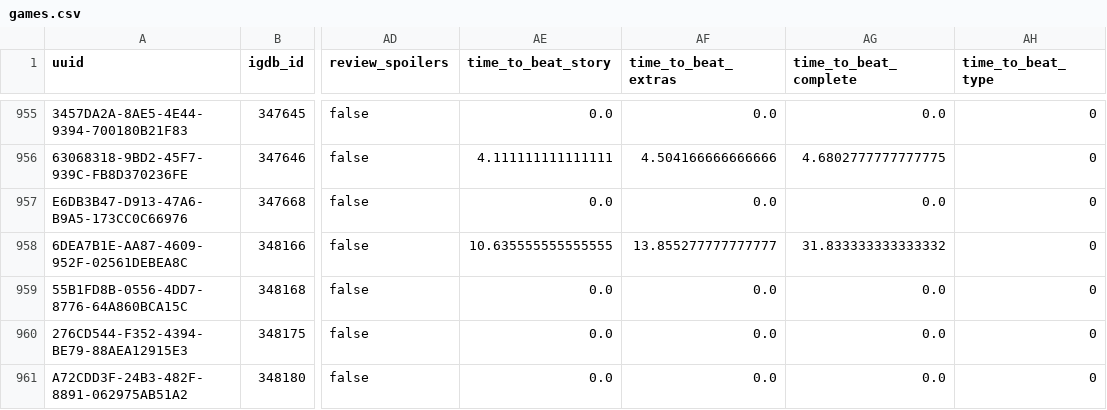
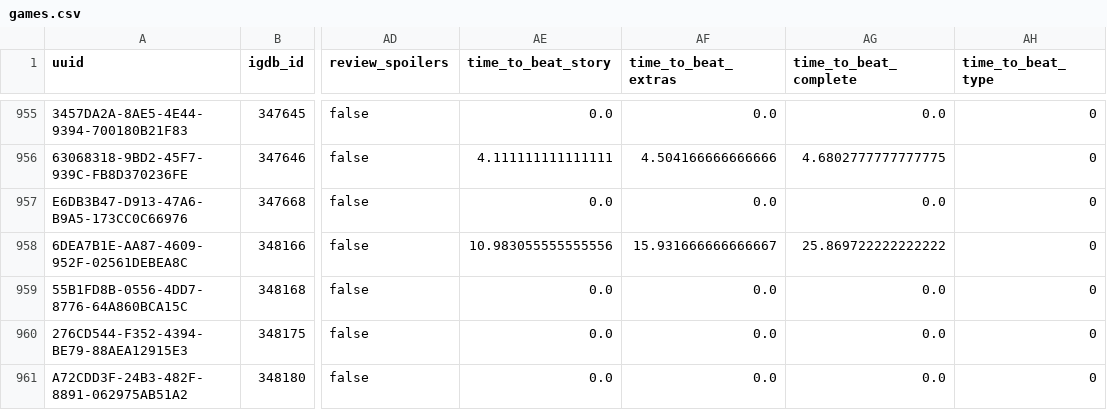
Before and after one commit to josh/gametrack-data, a CSV file: games.csv, drawn as a sheet; only a part is shown, gaps mark what is left out; the diff names each change by its address in the sheet, - before the commit and + after, or states it on an @@ line.

Commit message:
Update data

```diff
--- a/games.csv
+++ b/games.csv
-AE958 (time_to_beat_story): 10.635555555555555
+AE958 (time_to_beat_story): 10.983055555555556
-AF958 (time_to_beat_extras): 13.855277777777777
+AF958 (time_to_beat_extras): 15.931666666666667
-AG958 (time_to_beat_complete): 31.833333333333332
+AG958 (time_to_beat_complete): 25.869722222222222
```
